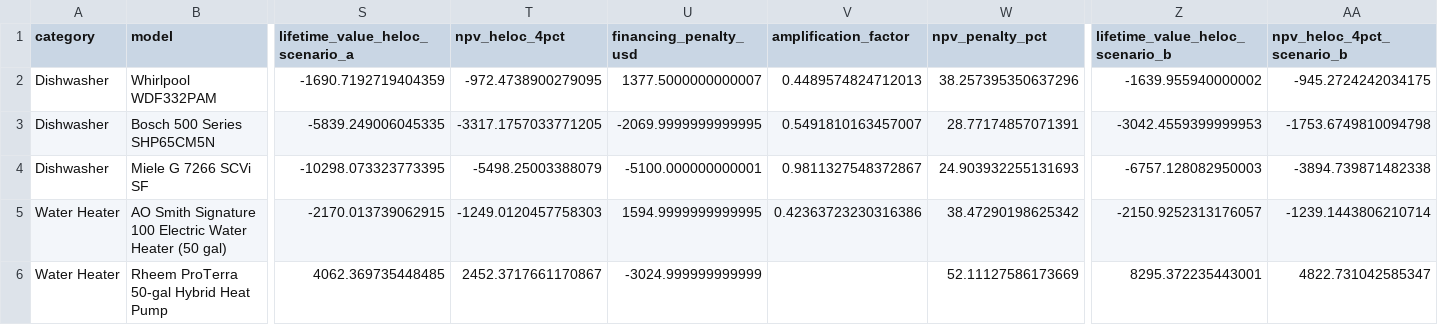
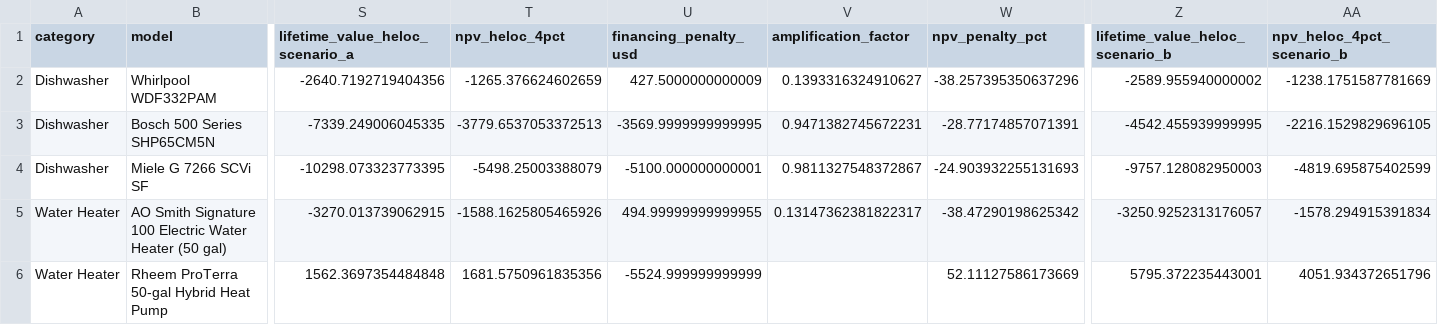
Before and after one commit to ghgeist/replacement_trap, a CSV file: data/replacement_trap_df.csv, drawn as a sheet; only a part is shown, gaps mark what is left out; the diff covers the shown part only; the diff names each change by its address in the sheet, - before the commit and + after, or states it on an @@ line.

```diff
--- a/data/replacement_trap_df.csv
+++ b/data/replacement_trap_df.csv
-S2 (lifetime_value_heloc_scenario_a): -1690.7192719404359
+S2 (lifetime_value_heloc_scenario_a): -2640.7192719404356
-T2 (npv_heloc_4pct): -972.4738900279095
+T2 (npv_heloc_4pct): -1265.376624602659
-U2 (financing_penalty_usd): 1377.5000000000007
+U2 (financing_penalty_usd): 427.5000000000009
-V2 (amplification_factor): 0.4489574824712013
+V2 (amplification_factor): 0.1393316324910627
-W2 (npv_penalty_pct): 38.257395350637296
+W2 (npv_penalty_pct): -38.257395350637296
-Z2 (lifetime_value_heloc_scenario_b): -1639.955940000002
+Z2 (lifetime_value_heloc_scenario_b): -2589.955940000002
-AA2 (npv_heloc_4pct_scenario_b): -945.2724242034175
+AA2 (npv_heloc_4pct_scenario_b): -1238.1751587781669
-S3 (lifetime_value_heloc_scenario_a): -5839.249006045335
+S3 (lifetime_value_heloc_scenario_a): -7339.249006045335
-T3 (npv_heloc_4pct): -3317.1757033771205
+T3 (npv_heloc_4pct): -3779.6537053372513
-U3 (financing_penalty_usd): -2069.9999999999995
+U3 (financing_penalty_usd): -3569.9999999999995
-V3 (amplification_factor): 0.5491810163457007
+V3 (amplification_factor): 0.9471382745672231
-W3 (npv_penalty_pct): 28.77174857071391
+W3 (npv_penalty_pct): -28.77174857071391
-Z3 (lifetime_value_heloc_scenario_b): -3042.4559399999953
+Z3 (lifetime_value_heloc_scenario_b): -4542.455939999995
-AA3 (npv_heloc_4pct_scenario_b): -1753.6749810094798
+AA3 (npv_heloc_4pct_scenario_b): -2216.1529829696105
-W4 (npv_penalty_pct): 24.903932255131693
+W4 (npv_penalty_pct): -24.903932255131693
-Z4 (lifetime_value_heloc_scenario_b): -6757.128082950003
+Z4 (lifetime_value_heloc_scenario_b): -9757.128082950003
-AA4 (npv_heloc_4pct_scenario_b): -3894.739871482338
+AA4 (npv_heloc_4pct_scenario_b): -4819.695875402599
-S5 (lifetime_value_heloc_scenario_a): -2170.013739062915
+S5 (lifetime_value_heloc_scenario_a): -3270.013739062915
-T5 (npv_heloc_4pct): -1249.0120457758303
+T5 (npv_heloc_4pct): -1588.1625805465926
-U5 (financing_penalty_usd): 1594.9999999999995
+U5 (financing_penalty_usd): 494.99999999999955
-V5 (amplification_factor): 0.42363723230316386
+V5 (amplification_factor): 0.13147362381822317
-W5 (npv_penalty_pct): 38.47290198625342
+W5 (npv_penalty_pct): -38.47290198625342
-Z5 (lifetime_value_heloc_scenario_b): -2150.9252313176057
+Z5 (lifetime_value_heloc_scenario_b): -3250.9252313176057
-AA5 (npv_heloc_4pct_scenario_b): -1239.1443806210714
+AA5 (npv_heloc_4pct_scenario_b): -1578.294915391834
-S6 (lifetime_value_heloc_scenario_a): 4062.369735448485
+S6 (lifetime_value_heloc_scenario_a): 1562.3697354484848
-T6 (npv_heloc_4pct): 2452.3717661170867
+T6 (npv_heloc_4pct): 1681.5750961835356
-U6 (financing_penalty_usd): -3024.999999999999
+U6 (financing_penalty_usd): -5524.999999999999
-Z6 (lifetime_value_heloc_scenario_b): 8295.372235443001
+Z6 (lifetime_value_heloc_scenario_b): 5795.372235443001
-AA6 (npv_heloc_4pct_scenario_b): 4822.731042585347
+AA6 (npv_heloc_4pct_scenario_b): 4051.934372651796
```
Also changed, not shown: 40 edited cells elsewhere in this file, 10 other files.
